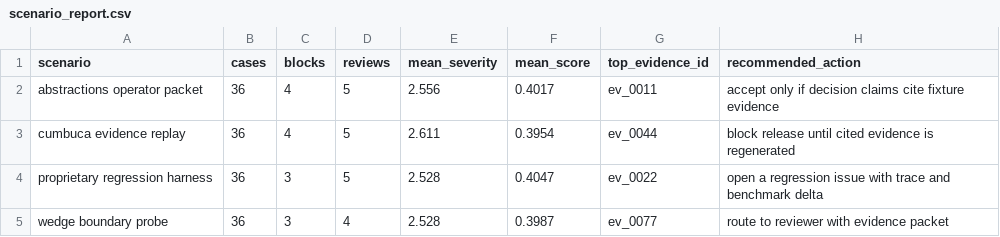
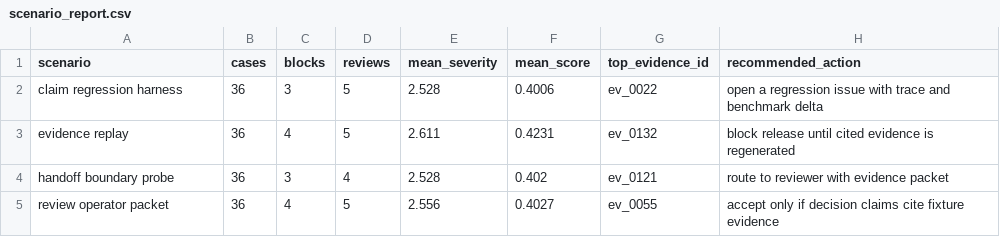
Before and after one commit to t7r0n/bacen-conformance, a CSV file: outputs/scenario_report.csv, drawn as a sheet.

```diff
--- a/outputs/scenario_report.csv
+++ b/outputs/scenario_report.csv
@@ -1,5 +1,5 @@
 scenario,cases,blocks,reviews,mean_severity,mean_score,top_evidence_id,recommended_action
-abstractions operator packet,36,4,5,2.556,0.4017,ev_0011,accept only if decision claims cite fixture evidence
-cumbuca evidence replay,36,4,5,2.611,0.3954,ev_0044,block release until cited evidence is regenerated
-proprietary regression harness,36,3,5,2.528,0.4047,ev_0022,open a regression issue with trace and benchmark delta
-wedge boundary probe,36,3,4,2.528,0.3987,ev_0077,route to reviewer with evidence packet
+claim regression harness,36,3,5,2.528,0.4006,ev_0022,open a regression issue with trace and benchmark delta
+evidence replay,36,4,5,2.611,0.4231,ev_0132,block release until cited evidence is regenerated
+handoff boundary probe,36,3,4,2.528,0.402,ev_0121,route to reviewer with evidence packet
+review operator packet,36,4,5,2.556,0.4027,ev_0055,accept only if decision claims cite fixture evidence
```
Also changed, not shown: 21 other files.
